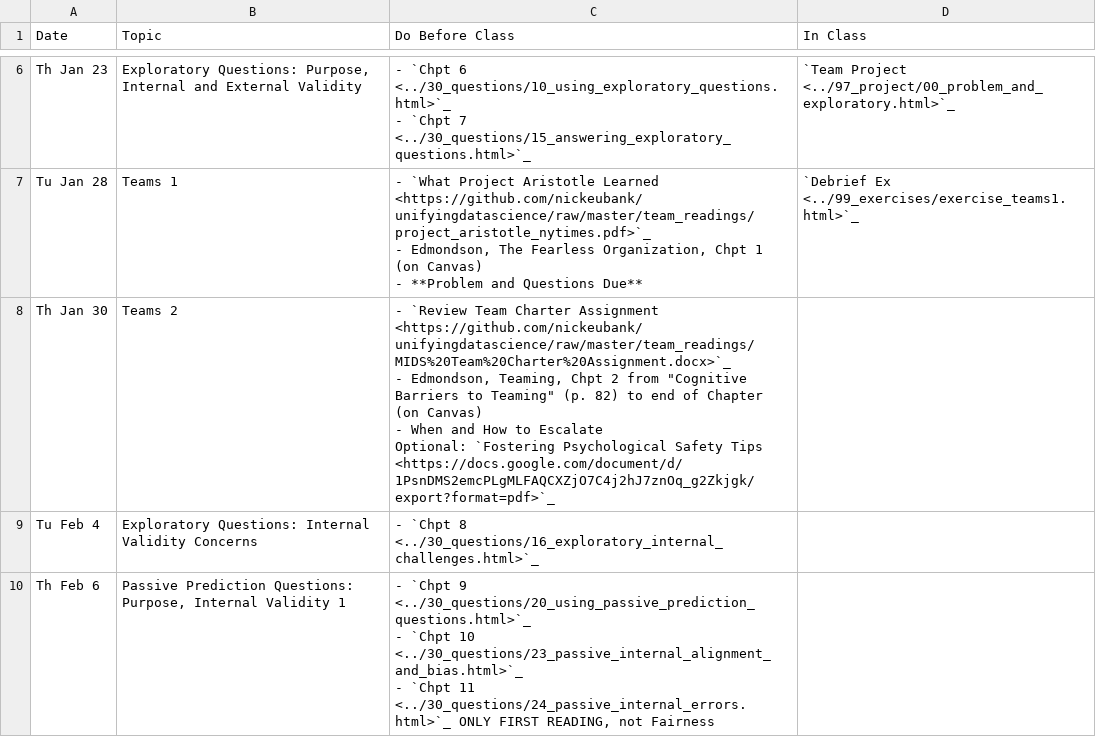
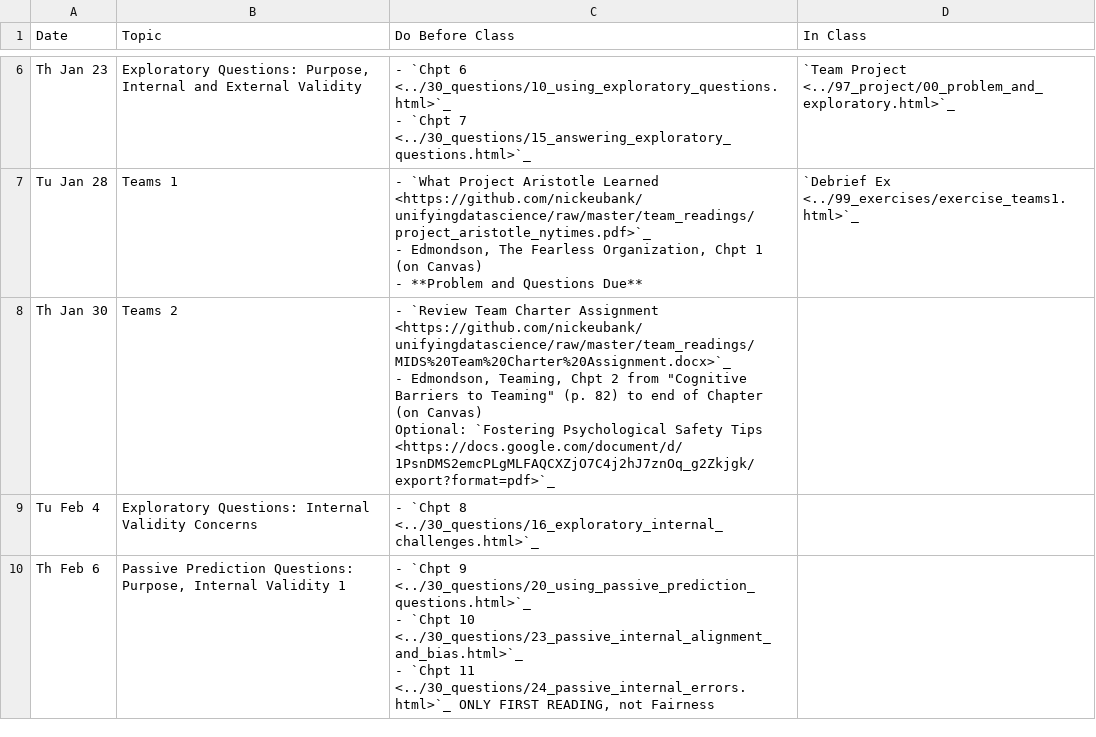
Before and after one commit to nickeubank/ds4humans, a CSV file: 00_class_schedule/class_schedule.csv, drawn as a sheet; only a part is shown, gaps mark what is left out.

Commit message:
schedule tweak

```diff
--- a/00_class_schedule/class_schedule.csv
+++ b/00_class_schedule/class_schedule.csv
@@ -16,7 +16,6 @@ Tu Jan 28,Teams 1,"- `What Project Aristotle Learned <https://github.com/nickeub
 - **Problem and Questions Due**",`Debrief Ex <../99_exercises/exercise_teams1.html>`_
-Th Jan 30,Teams 2,"- `Review Team Charter Assignment <https://github.com/nickeubank/unifyingdatascience/raw/master/team_readings/MIDS%20Team%20Charter%20Assignment.docx>`_
-- Edmondson, Teaming, Chpt 2 from ""Cognitive Barriers to Teaming"" (p. 82) to end of Chapter (on Canvas)
-- When and How to Escalate
-
- Optional: `Fostering Psychological Safety Tips <https://docs.google.com/document/d/1PsnDMS2emcPLgMLFAQCXZjO7C4j2hJ7znOq_g2Zkjgk/export?format=pdf>`_",
+Th Jan 30,Teams 2,"- `Review Team Charter Assignment <https://github.com/nickeubank/unifyingdatascience/raw/master/team_readings/MIDS%20Team%20Charter%20Assignment.docx>`_
+- Edmondson, Teaming, Chpt 2 from ""Cognitive Barriers to Teaming"" (p. 82) to end of Chapter (on Canvas)
+
+ Optional: `Fostering Psychological Safety Tips <https://docs.google.com/document/d/1PsnDMS2emcPLgMLFAQCXZjO7C4j2hJ7znOq_g2Zkjgk/export?format=pdf>`_",
 Tu Feb 4,Exploratory Questions: Internal Validity Concerns,- `Chpt 8 <../30_questions/16_exploratory_internal_challenges.html>`_,
```
Also changed, not shown: 6 other files.
